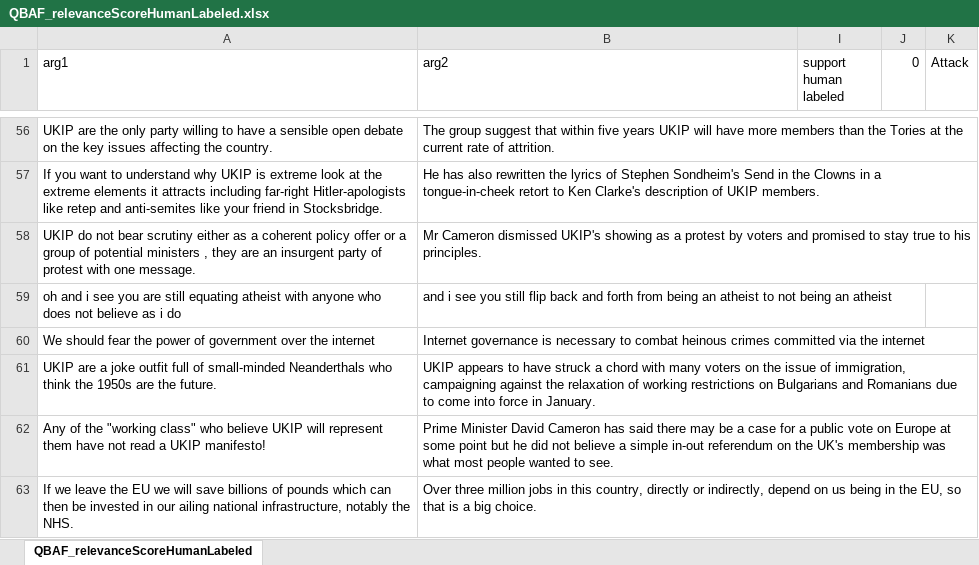
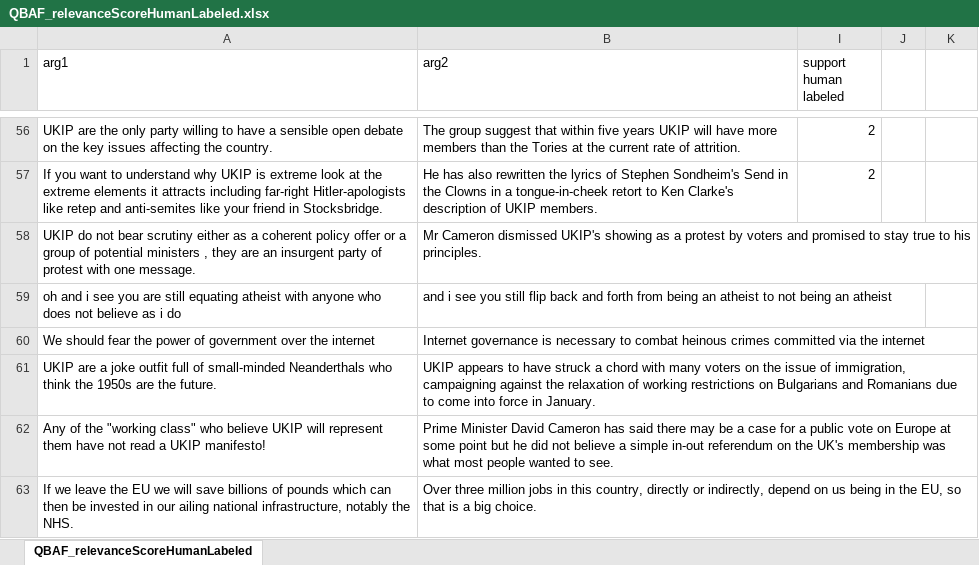
Before and after one commit to gandi222/UnveilHiddenStrucutreOfOnlineDiscussions, an Excel workbook: QBAF_relevanceScoreHumanLabeled.xlsx, sheet QBAF_relevanceScoreHumanLabeled, drawn as a sheet; only a part is shown, gaps mark what is left out; values as stored, in another font and other column widths than the file's, no borders; the diff covers the shown part only; the diff names each change by its address in the sheet, - before the commit and + after, or states it on an @@ line.

```diff
--- a/QBAF_relevanceScoreHumanLabeled.xlsx (sheet QBAF_relevanceScoreHumanLabeled)
+++ b/QBAF_relevanceScoreHumanLabeled.xlsx (sheet QBAF_relevanceScoreHumanLabeled)
-J1: 0
+J1: (empty)
-K1: Attack
+K1: (empty)
-I56:I57 (support human labeled): (empty)
+I56:I57 (support human labeled): 2
```
Also changed, not shown: 64 edited cells elsewhere in this sheet, hidden cells, 14 other files.
